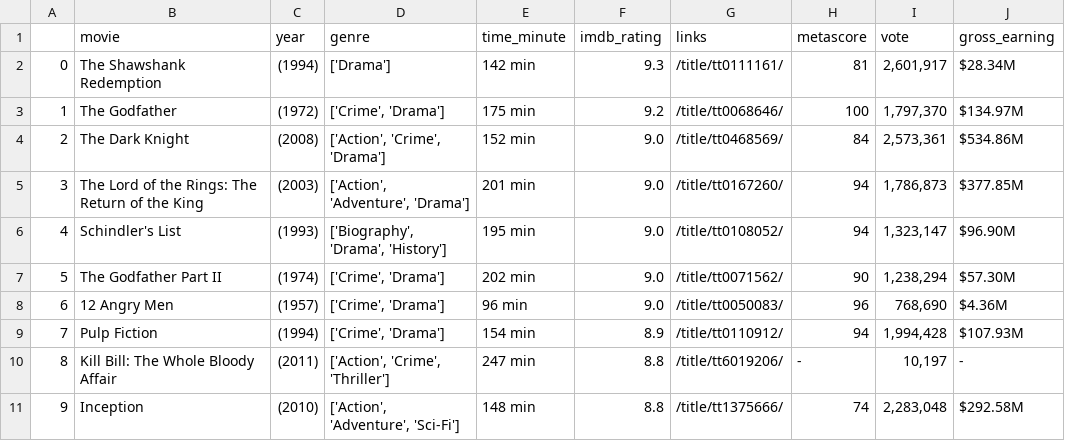
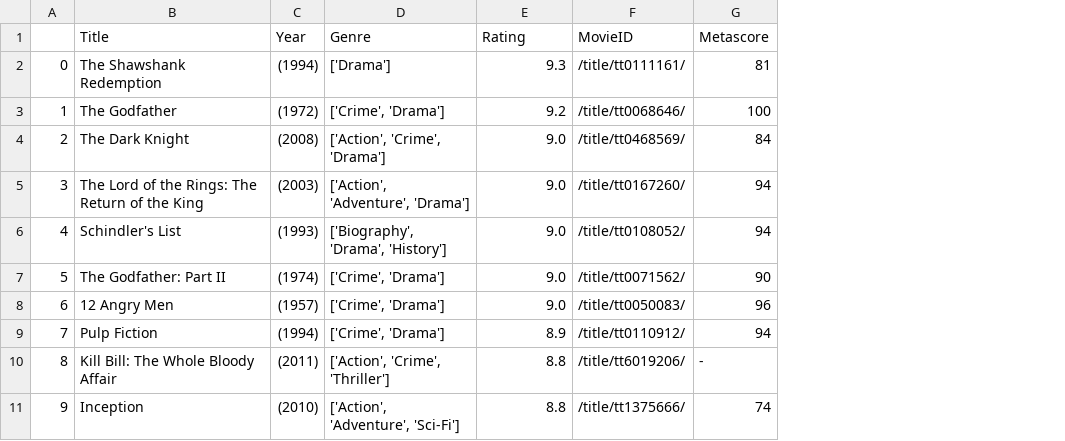
Before and after one commit to george-perry/movie-recommender, a CSV file: data/movie_data.csv, drawn as a sheet; only a part is shown; removed rows and columns are numbered as before the commit, all else as after; the diff names each change by its address in the sheet, - before the commit and + after, or states it on an @@ line.

```diff
--- a/data/movie_data.csv
+++ b/data/movie_data.csv
-column E, rows 2-11: 142 min | 175 min | 152 min | 201 min | 195 min | 202 min | 96 min | 154 min | 247 min | 148 min
-column I, rows 2-11: 2,601,917 | 1,797,370 | 2,573,361 | 1,786,873 | 1,323,147 | 1,238,294 | 768,690 | 1,994,428 | 10,197 | 2,283,048
-column J, rows 2-11: $28.34M | $134.97M | $534.86M | $377.85M | $96.90M | $57.30M | $4.36M | $107.93M | - | $292.58M
-row 1:  | movie | year | genre | time_minute | imdb_rating | links | metascore | vote | gross_earning
+row 1:  | Title | Year | Genre | Rating | MovieID | Metascore
-B7: The Godfather Part II
+B7: The Godfather: Part II
```
Also changed, not shown: 1 other file.
